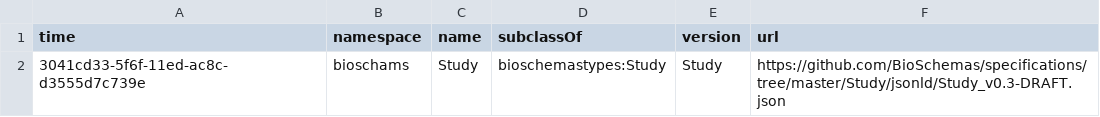
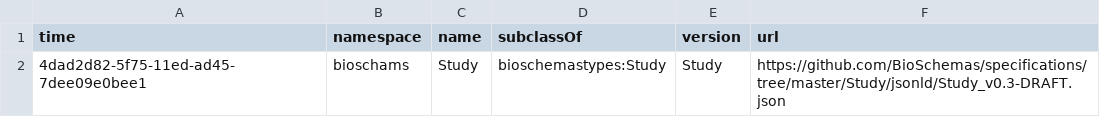
Before and after one commit to BioSchemas/bioschemas-dde, a CSV file: latest-updated-profiles/Study.csv, drawn as a sheet.

Commit message:
Updating Profile

```diff
--- a/latest-updated-profiles/Study.csv
+++ b/latest-updated-profiles/Study.csv
@@ -1,2 +1,2 @@
 time,namespace,name,subclassOf,version,url
-3041cd33-5f6f-11ed-ac8c-d3555d7c739e,bioschams,Study,bioschemastypes:Study,Study,https://github.com/BioSchemas/specifications/tree/master/Study/jsonld/Study_v0.3-DRAFT.json
+4dad2d82-5f75-11ed-ad45-7dee09e0bee1,bioschams,Study,bioschemastypes:Study,Study,https://github.com/BioSchemas/specifications/tree/master/Study/jsonld/Study_v0.3-DRAFT.json
```
